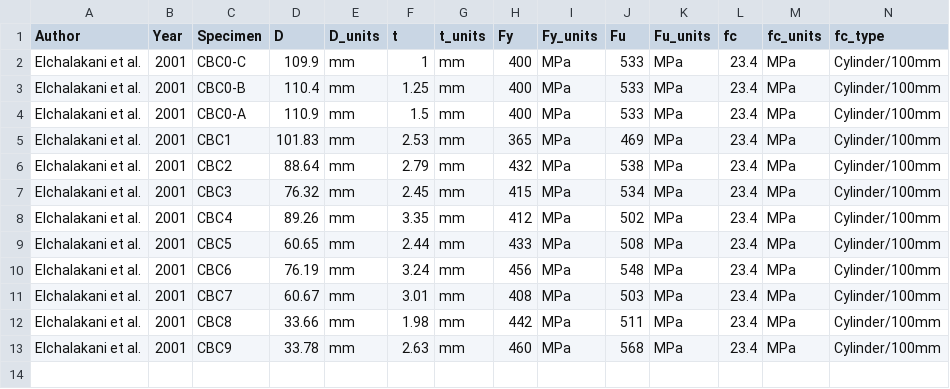
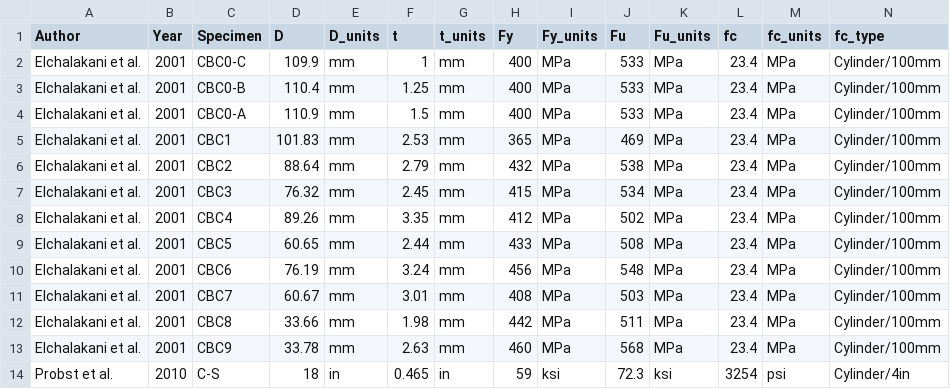
Before and after one commit to denavit/Composite-Column-Database, a CSV file: CCFT_Beams.csv, drawn as a sheet; only a part is shown; rows hold the shown columns only; the diff names each change by its address in the sheet, - before the commit and + after, or states it on an @@ line.

Commit message:
Adding Probst et al. 2010 data

```diff
--- a/CCFT_Beams.csv
+++ b/CCFT_Beams.csv
+row 14: Probst et al. | 2010 | C-S | 18 | in | 0.465 | in | 59 | ksi | 72.3 | ksi | 3254 | psi | Cylinder/4in
```
Also changed, not shown: 2 other files.
